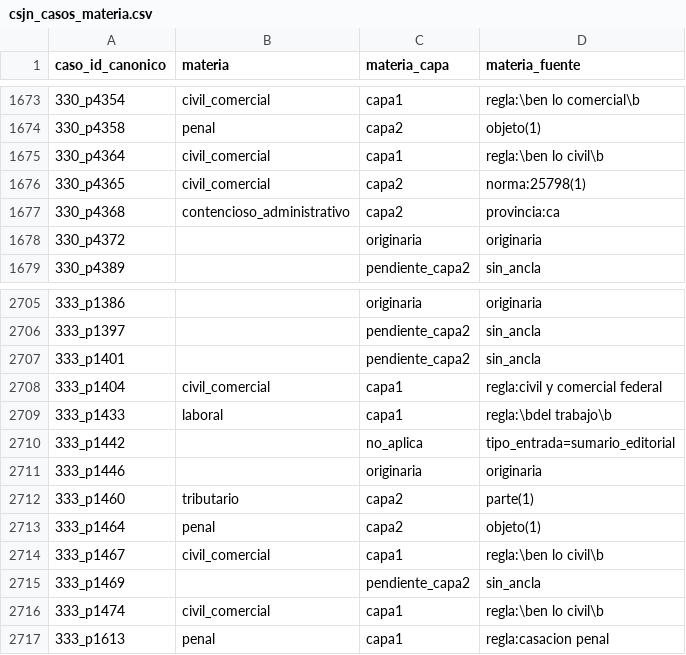
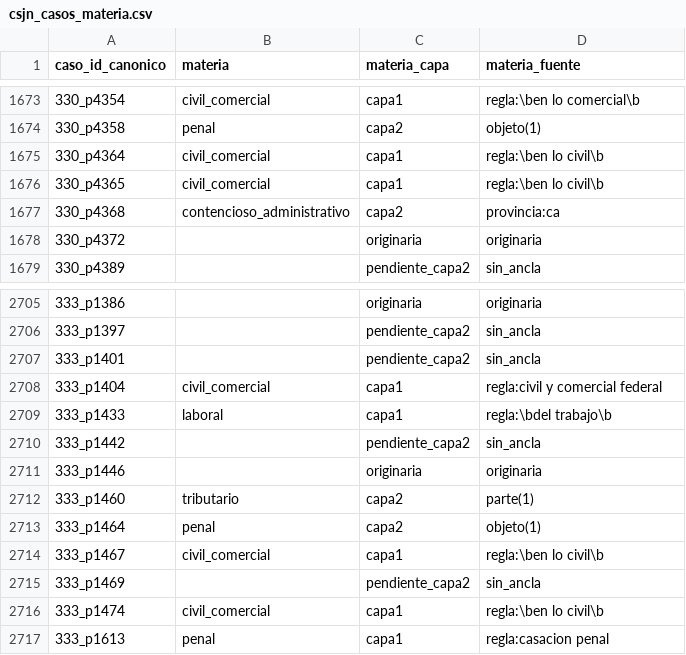
Before and after one commit to guillee1010/corpus-csjn, a CSV file: output/parser/csjn_casos_materia.csv, drawn as a sheet; only a part is shown, gaps mark what is left out.

```diff
--- a/output/parser/csjn_casos_materia.csv
+++ b/output/parser/csjn_casos_materia.csv
@@ -1675,3 +1675,3 @@ caso_id_canonico,materia,materia_capa,materia_fuente
 330_p4364,civil_comercial,capa1,regla:\ben lo civil\b
-330_p4365,civil_comercial,capa2,norma:25798(1)
+330_p4365,civil_comercial,capa1,regla:\ben lo civil\b
 330_p4368,contencioso_administrativo,capa2,provincia:ca
@@ -2709,3 +2709,3 @@ caso_id_canonico,materia,materia_capa,materia_fuente
 333_p1433,laboral,capa1,regla:\bdel trabajo\b
-333_p1442,,no_aplica,tipo_entrada=sumario_editorial
+333_p1442,,pendiente_capa2,sin_ancla
 333_p1446,,originaria,originaria
```
Also changed, not shown: output/parser/csjn_casos_partes.csv, output/parser/csjn_casos_recursos.csv, 8 other files.
